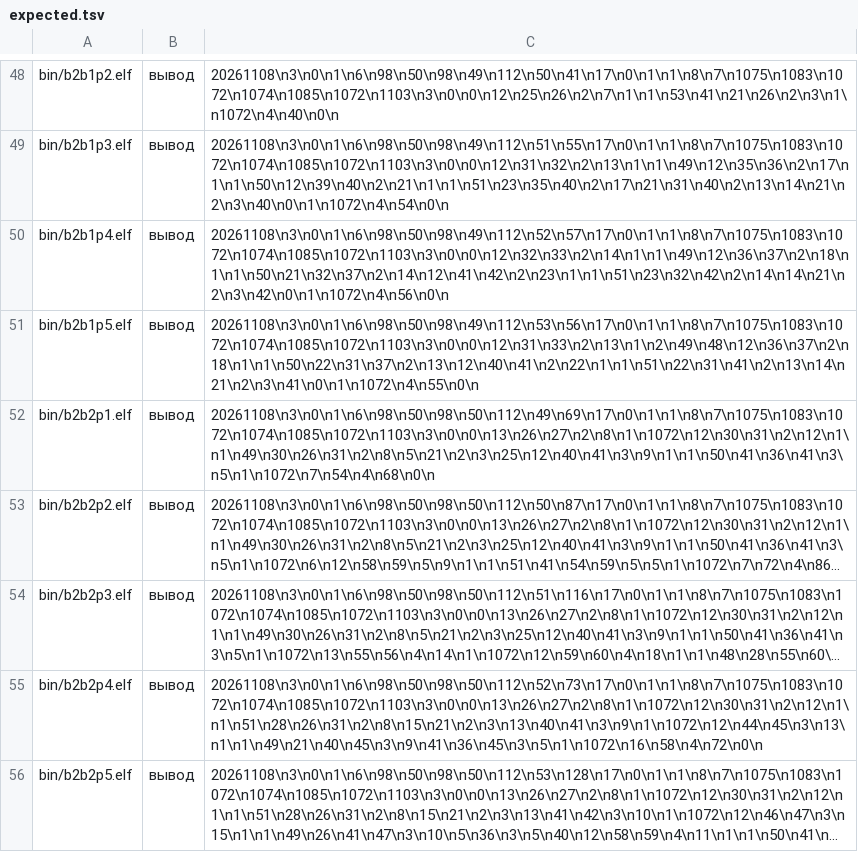
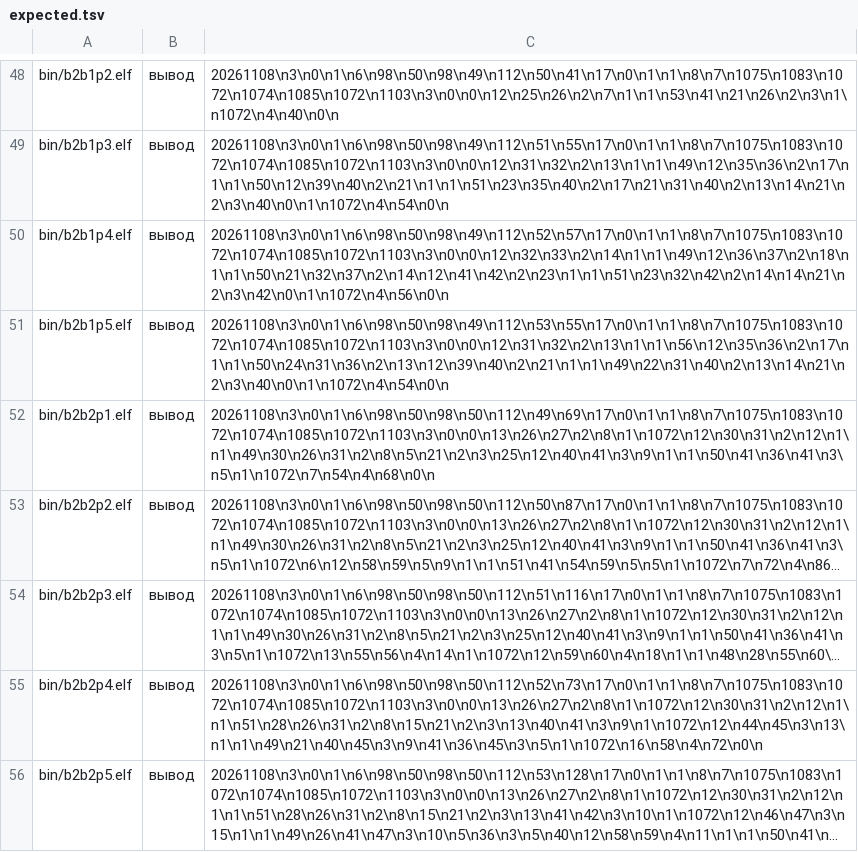
Before and after one commit to mmpfrmvbg/osnova-fabrica, a TSV file: tools/e2k-hardware/expected.tsv, drawn as a sheet; only a part is shown, gaps mark what is left out; long unchanged cells end in ….

```diff
--- a/tools/e2k-hardware/expected.tsv
+++ b/tools/e2k-hardware/expected.tsv
@@ -50,3 +50,3 @@ bin/b2b1p3.elf	вывод	20261108\n3\n0\n1\n6\n98\n50\n98\n49\n112\n51\n55\n17\
 bin/b2b1p4.elf	вывод	20261108\n3\n0\n1\n6\n98\n50\n98\n49\n112\n52\n57\n17\n0\n1\n1\n8\n7\n1075\n1083\n1072\n1074\n1085\n1072\n1103\n3\n0\n0\n12\n32\n33\n2\n14\n1\n1\n49\n12\n36\n37\n2\n18\n1\n1\n50\n21\n32\n37\n2\n14\n12\n41\n42\n2\n23\n1\n1\n51\n23\n32\n42\n2\n14\n14\n21\n2\n3\n42\n0\n1\n1072\n4\n56\n0\n
-bin/b2b1p5.elf	вывод	20261108\n3\n0\n1\n6\n98\n50\n98\n49\n112\n53\n56\n17\n0\n1\n1\n8\n7\n1075\n1083\n1072\n1074\n1085\n1072\n1103\n3\n0\n0\n12\n31\n33\n2\n13\n1\n2\n49\n48\n12\n36\n37\n2\n18\n1\n1\n50\n22\n31\n37\n2\n13\n12\n40\n41\n2\n22\n1\n1\n51\n22\n31\n41\n2\n13\n14\n21\n2\n3\n41\n0\n1\n1072\n4\n55\n0\n
+bin/b2b1p5.elf	вывод	20261108\n3\n0\n1\n6\n98\n50\n98\n49\n112\n53\n55\n17\n0\n1\n1\n8\n7\n1075\n1083\n1072\n1074\n1085\n1072\n1103\n3\n0\n0\n12\n31\n32\n2\n13\n1\n1\n56\n12\n35\n36\n2\n17\n1\n1\n50\n24\n31\n36\n2\n13\n12\n39\n40\n2\n21\n1\n1\n49\n22\n31\n40\n2\n13\n14\n21\n2\n3\n40\n0\n1\n1072\n4\n54\n0\n
 bin/b2b2p1.elf	вывод	20261108\n3\n0\n1\n6\n98\n50\n98\n50\n112\n49\n69\n17\n0\n1\n1\n8\n7\n1075\n1083\n1072\n1074\n1085\n1072\n1103\n3\n0\n0\n13\n26\n27\n2\n8\n1\n1072\n12\n30\n31\n2\n12\n1\n1\n49\n30\n26\n31\n2\n8\n5\n21\n2\n3\n25\n12\n40\n41\n3\n9\n1\n1\n50\n41\n36\n41\n3\n5\n1\n1072\n7\n54\n4\n68\n0\n
```
Also changed, not shown: 4 other files.
